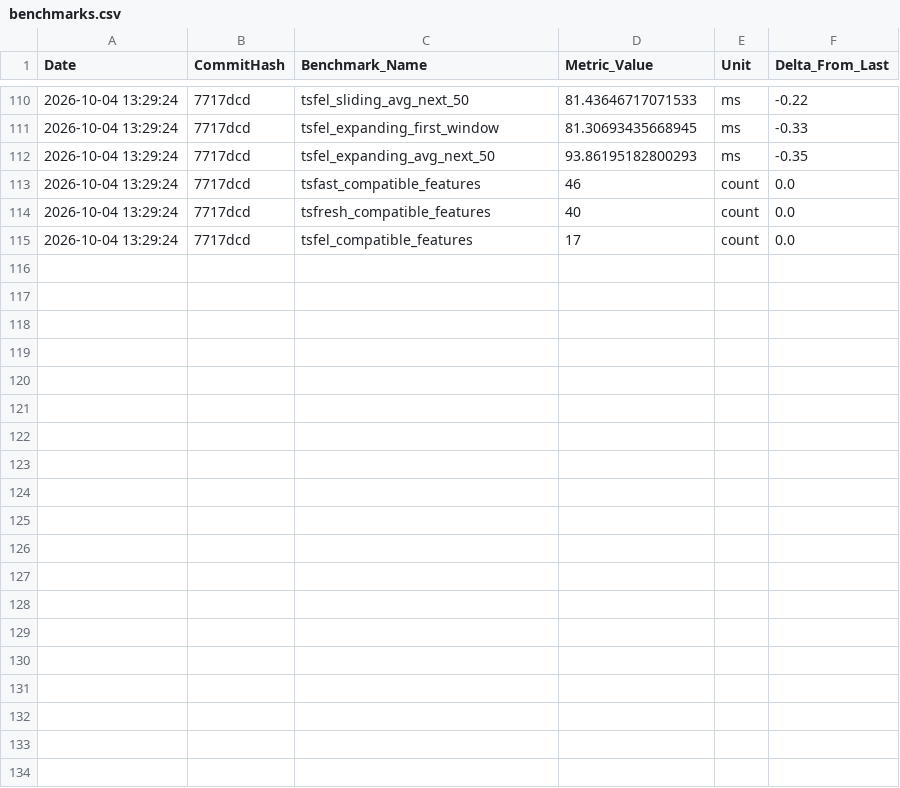
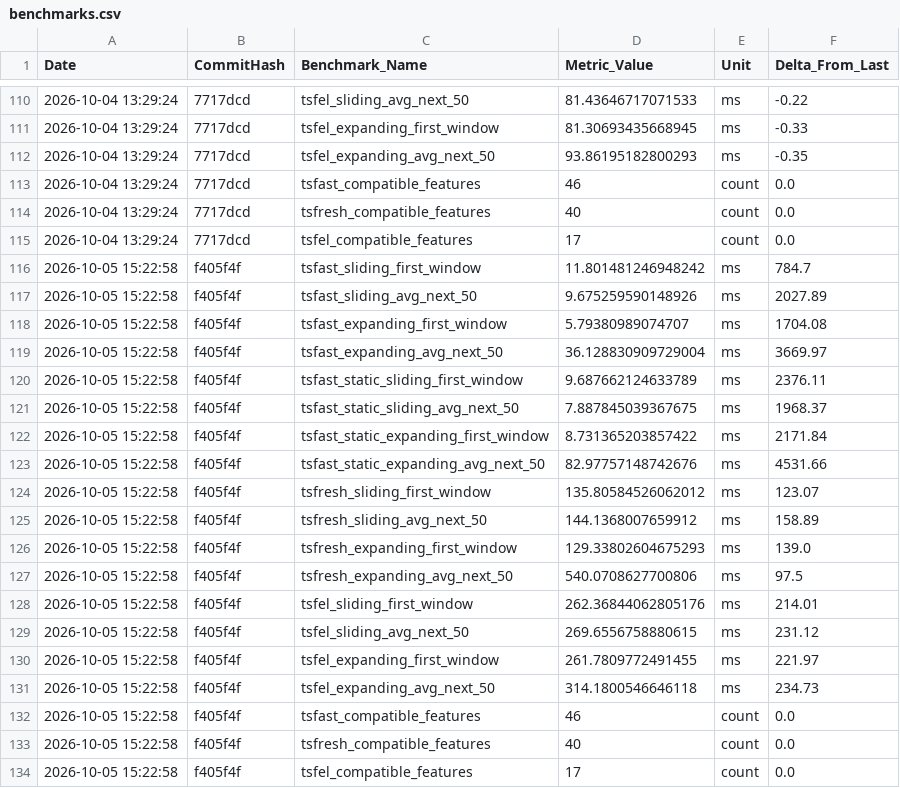
Before and after one commit to thelonesomeprogrammer/tsfast, a CSV file: .jules/benchmarks.csv, drawn as a sheet; only a part is shown, gaps mark what is left out; the diff names each change by its address in the sheet, - before the commit and + after, or states it on an @@ line.

```diff
--- a/.jules/benchmarks.csv
+++ b/.jules/benchmarks.csv
+row 116: 2026-10-05 15:22:58 | f405f4f | tsfast_sliding_first_window | 11.801481246948242 | ms | 784.7
+row 117: 2026-10-05 15:22:58 | f405f4f | tsfast_sliding_avg_next_50 | 9.675259590148926 | ms | 2027.89
+row 118: 2026-10-05 15:22:58 | f405f4f | tsfast_expanding_first_window | 5.79380989074707 | ms | 1704.08
+row 119: 2026-10-05 15:22:58 | f405f4f | tsfast_expanding_avg_next_50 | 36.128830909729004 | ms | 3669.97
+row 120: 2026-10-05 15:22:58 | f405f4f | tsfast_static_sliding_first_window | 9.687662124633789 | ms | 2376.11
+row 121: 2026-10-05 15:22:58 | f405f4f | tsfast_static_sliding_avg_next_50 | 7.887845039367675 | ms | 1968.37
+row 122: 2026-10-05 15:22:58 | f405f4f | tsfast_static_expanding_first_window | 8.731365203857422 | ms | 2171.84
+row 123: 2026-10-05 15:22:58 | f405f4f | tsfast_static_expanding_avg_next_50 | 82.97757148742676 | ms | 4531.66
+row 124: 2026-10-05 15:22:58 | f405f4f | tsfresh_sliding_first_window | 135.80584526062012 | ms | 123.07
+row 125: 2026-10-05 15:22:58 | f405f4f | tsfresh_sliding_avg_next_50 | 144.1368007659912 | ms | 158.89
+row 126: 2026-10-05 15:22:58 | f405f4f | tsfresh_expanding_first_window | 129.33802604675293 | ms | 139.0
+row 127: 2026-10-05 15:22:58 | f405f4f | tsfresh_expanding_avg_next_50 | 540.0708627700806 | ms | 97.5
+row 128: 2026-10-05 15:22:58 | f405f4f | tsfel_sliding_first_window | 262.36844062805176 | ms | 214.01
+row 129: 2026-10-05 15:22:58 | f405f4f | tsfel_sliding_avg_next_50 | 269.6556758880615 | ms | 231.12
+row 130: 2026-10-05 15:22:58 | f405f4f | tsfel_expanding_first_window | 261.7809772491455 | ms | 221.97
+row 131: 2026-10-05 15:22:58 | f405f4f | tsfel_expanding_avg_next_50 | 314.1800546646118 | ms | 234.73
+row 132: 2026-10-05 15:22:58 | f405f4f | tsfast_compatible_features | 46 | count | 0.0
+row 133: 2026-10-05 15:22:58 | f405f4f | tsfresh_compatible_features | 40 | count | 0.0
+row 134: 2026-10-05 15:22:58 | f405f4f | tsfel_compatible_features | 17 | count | 0.0
```
Also changed, not shown: 4 other files.
